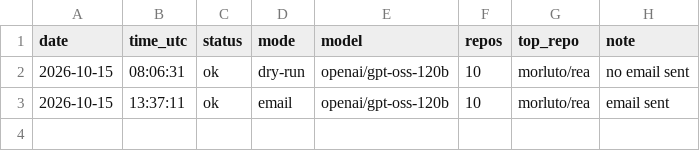
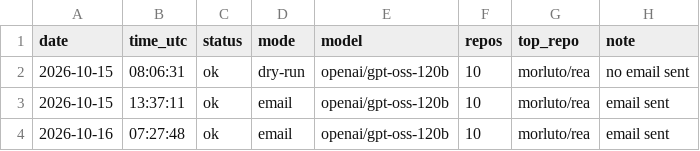
Before and after one commit to dev2180/trending-digest, a CSV file: logs/runs.csv, drawn as a sheet; the diff names each change by its address in the sheet, - before the commit and + after, or states it on an @@ line.

```diff
--- a/logs/runs.csv
+++ b/logs/runs.csv
+row 4: 2026-10-16 | 07:27:48 | ok | email | openai/gpt-oss-120b | 10 | morluto/rea | email sent
```
Also changed, not shown: 3 other files.
